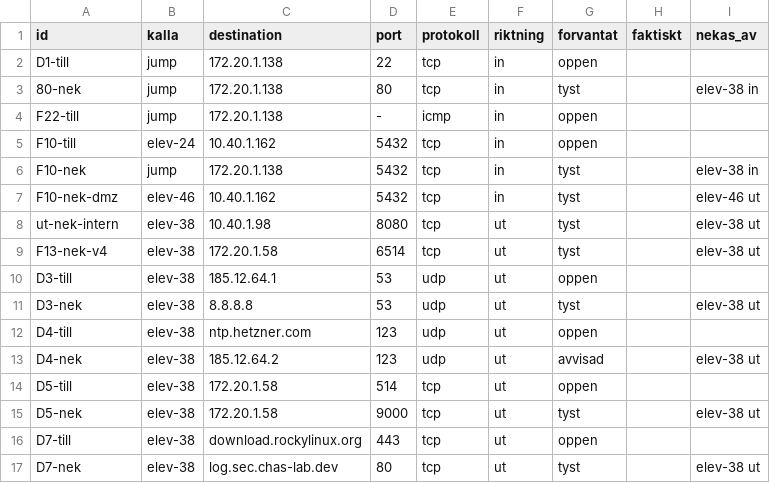
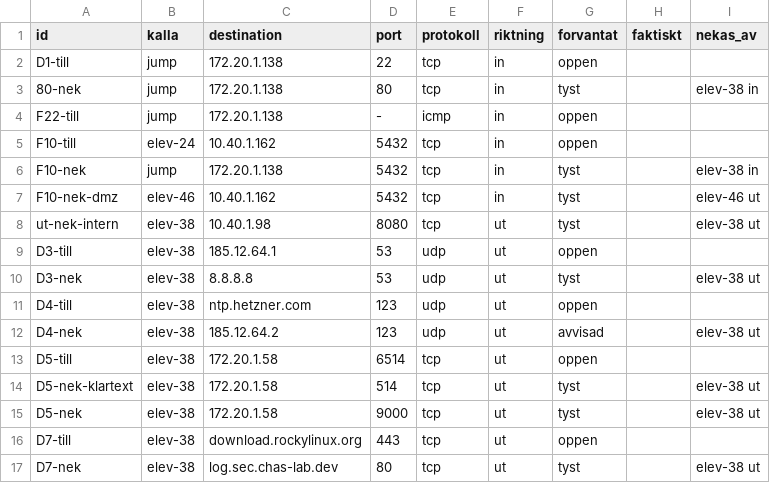
Before and after one commit to Alladinarna/redesigned-palm-tree, a CSV file: docs/vecka_04/zonuppdelning/elev-38/testfall.csv, drawn as a sheet.

```diff
--- a/docs/vecka_04/zonuppdelning/elev-38/testfall.csv
+++ b/docs/vecka_04/zonuppdelning/elev-38/testfall.csv
@@ -8,3 +8,2 @@ F10-nek-dmz,elev-46,10.40.1.162,5432,tcp,in,tyst,,elev-46 ut
 ut-nek-intern,elev-38,10.40.1.98,8080,tcp,ut,tyst,,elev-38 ut
-F13-nek-v4,elev-38,172.20.1.58,6514,tcp,ut,tyst,,elev-38 ut
 D3-till,elev-38,185.12.64.1,53,udp,ut,oppen,,
@@ -13,3 +12,4 @@ D4-till,elev-38,ntp.hetzner.com,123,udp,ut,oppen,,
 D4-nek,elev-38,185.12.64.2,123,udp,ut,avvisad,,elev-38 ut
-D5-till,elev-38,172.20.1.58,514,tcp,ut,oppen,,
+D5-till,elev-38,172.20.1.58,6514,tcp,ut,oppen,,
+D5-nek-klartext,elev-38,172.20.1.58,514,tcp,ut,tyst,,elev-38 ut
 D5-nek,elev-38,172.20.1.58,9000,tcp,ut,tyst,,elev-38 ut
```
Also changed, not shown: docs/vecka_04/zonuppdelning/elev-09/testfall.csv, docs/vecka_04/zonuppdelning/elev-24/testfall.csv, 12 other files.
